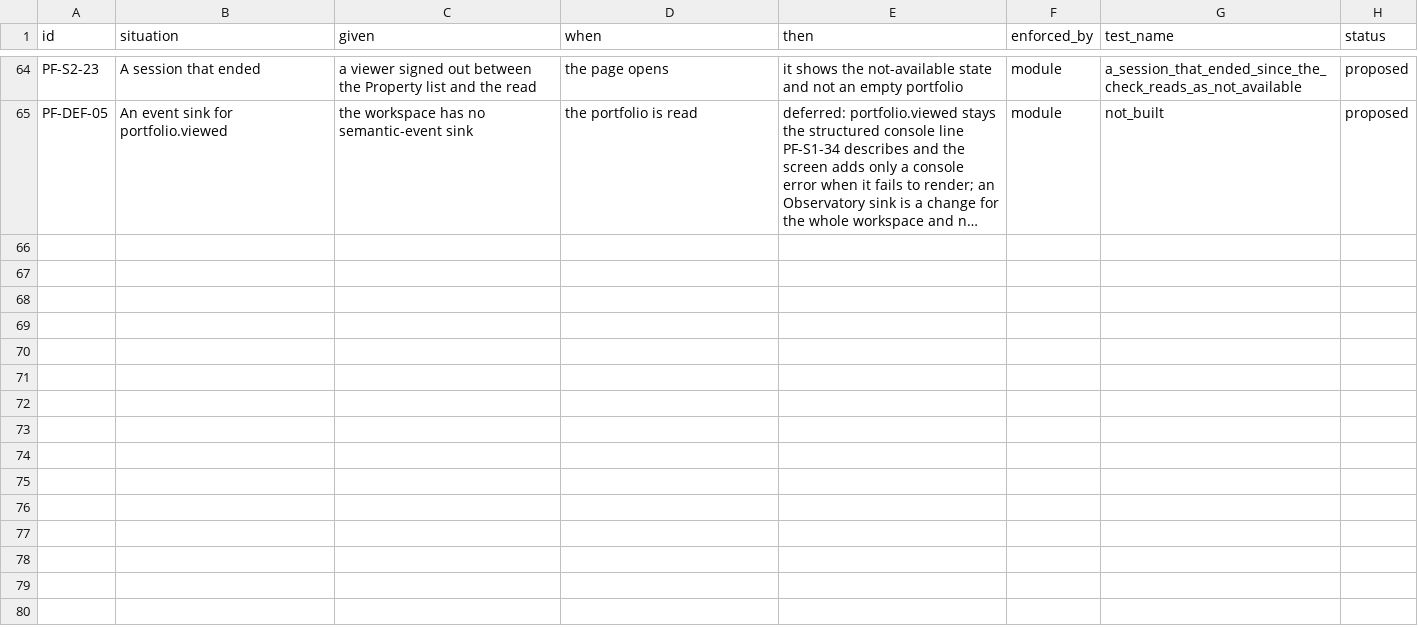
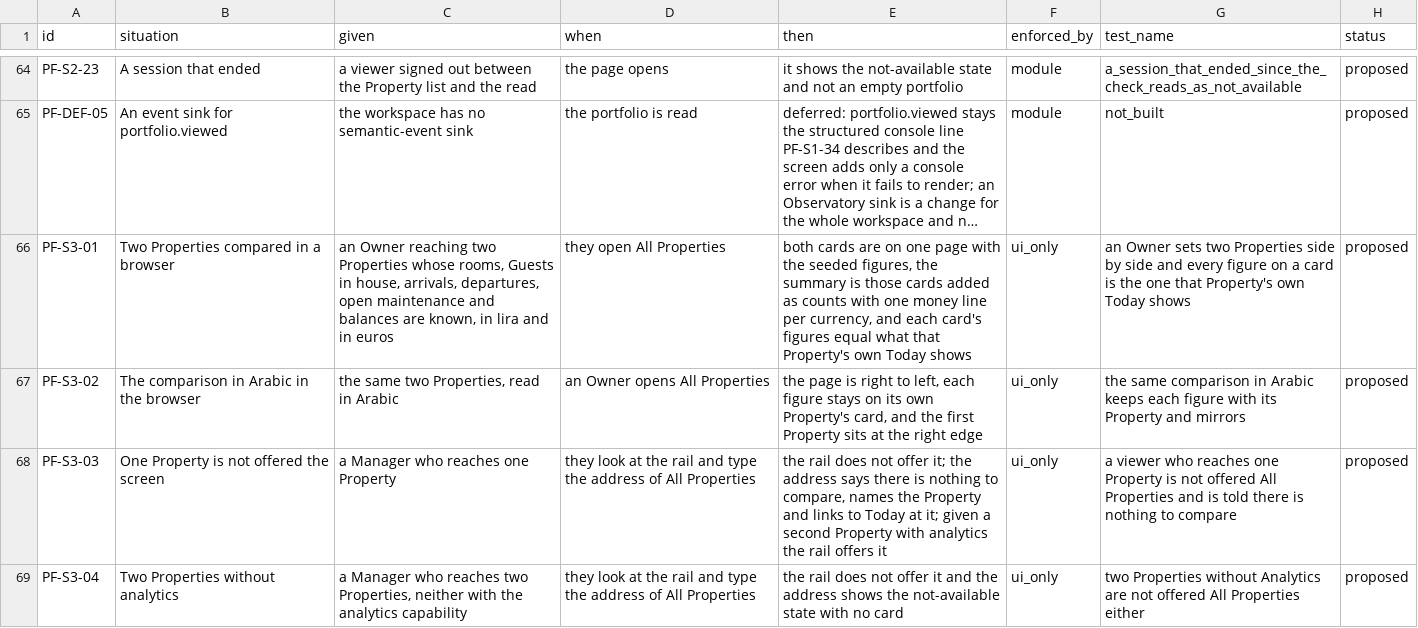
Before and after one commit to prizic/ranza, a CSV file: docs/features/portfolio/edge-cases.csv, drawn as a sheet; only a part is shown, gaps mark what is left out; long unchanged cells end in …; the diff names each change by its address in the sheet, - before the commit and + after, or states it on an @@ line.

```diff
--- a/docs/features/portfolio/edge-cases.csv
+++ b/docs/features/portfolio/edge-cases.csv
+row 66: PF-S3-01 | Two Properties compared in a browser | an Owner reaching two Properties whose rooms, Guests in house, arrivals, departures, open maintenance and balances are known, in lira and in euros | they open All Properties | both cards are on one page with the seeded figures, the summary is those cards added as counts with one money line per currency, and each card's figures equal what that Property's own Today shows | ui_only | an Owner sets two Properties side by side and every figure on a card is the one that Property's own Today shows | proposed
+row 67: PF-S3-02 | The comparison in Arabic in the browser | the same two Properties, read in Arabic | an Owner opens All Properties | the page is right to left, each figure stays on its own Property's card, and the first Property sits at the right edge | ui_only | the same comparison in Arabic keeps each figure with its Property and mirrors | proposed
+row 68: PF-S3-03 | One Property is not offered the screen | a Manager who reaches one Property | they look at the rail and type the address of All Properties | the rail does not offer it; the address says there is nothing to compare, names the Property and links to Today at it; given a second Property with analytics the rail offers it | ui_only | a viewer who reaches one Property is not offered All Properties and is told there is nothing to compare | proposed
+row 69: PF-S3-04 | Two Properties without analytics | a Manager who reaches two Properties, neither with the analytics capability | they look at the rail and type the address of All Properties | the rail does not offer it and the address shows the not-available state with no card | ui_only | two Properties without Analytics are not offered All Properties either | proposed
```
Also changed, not shown: docs/features/analytics/edge-cases.csv, docs/features/front-desk/edge-cases.csv, 22 other files.
